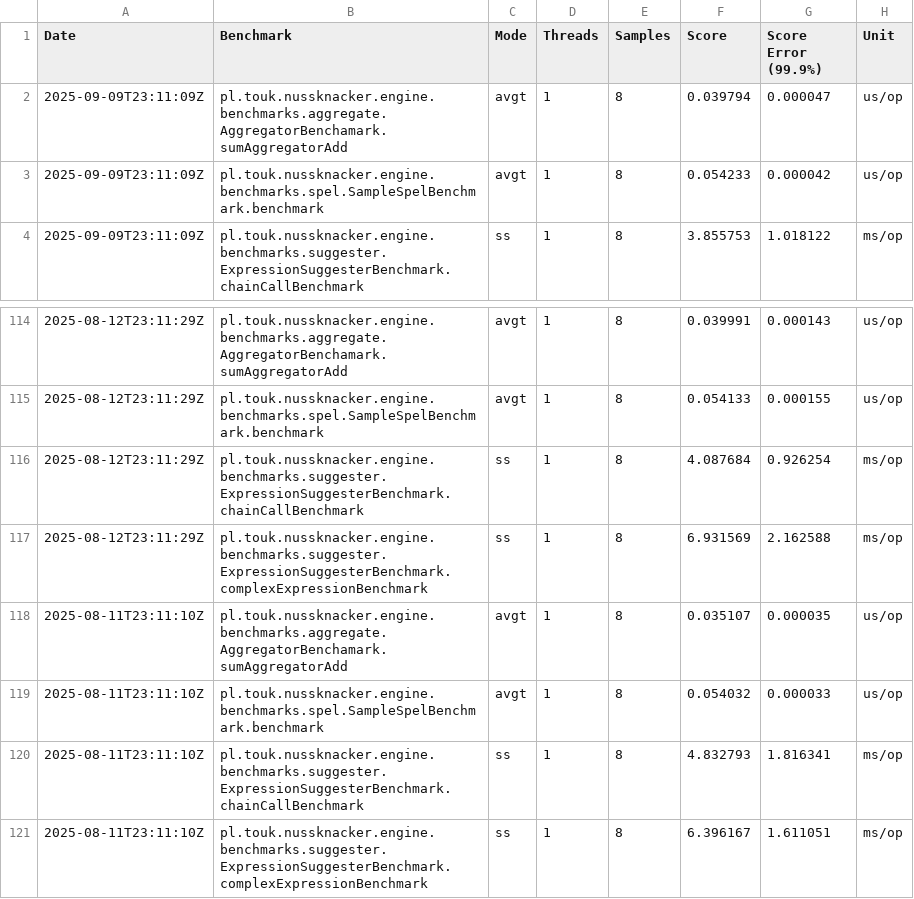
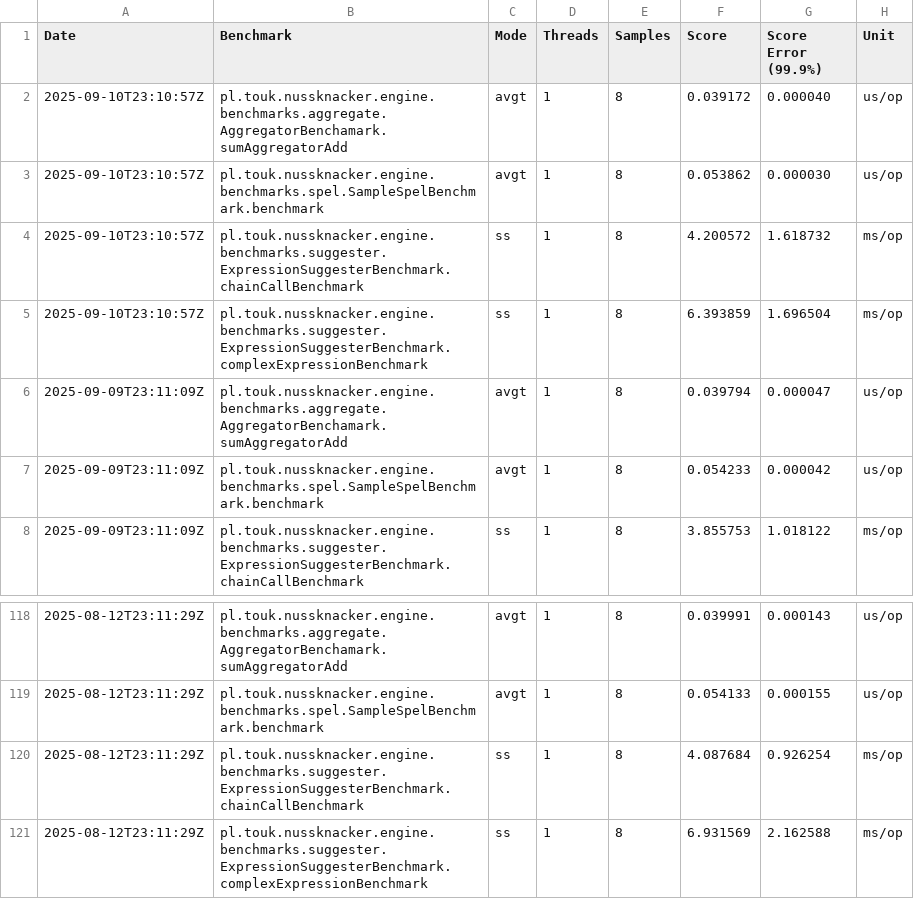
Before and after one commit to TouK/nussknacker-benchmarks, a CSV file: data/microbenchmarks.csv, drawn as a sheet; only a part is shown, gaps mark what is left out; removed rows and columns are numbered as before the commit, all else as after; the diff names each change by its address in the sheet, - before the commit and + after, or states it on an @@ line.

```diff
--- a/data/microbenchmarks.csv
+++ b/data/microbenchmarks.csv
+row 2: 2025-09-10T23:10:57Z | pl.touk.nussknacker.engine.benchmarks.aggregate.AggregatorBenchamark.sumAggregatorAdd | avgt | 1 | 8 | 0.039172 | 0.000040 | us/op
+row 3: 2025-09-10T23:10:57Z | pl.touk.nussknacker.engine.benchmarks.spel.SampleSpelBenchmark.benchmark | avgt | 1 | 8 | 0.053862 | 0.000030 | us/op
+row 4: 2025-09-10T23:10:57Z | pl.touk.nussknacker.engine.benchmarks.suggester.ExpressionSuggesterBenchmark.chainCallBenchmark | ss | 1 | 8 | 4.200572 | 1.618732 | ms/op
+row 5: 2025-09-10T23:10:57Z | pl.touk.nussknacker.engine.benchmarks.suggester.ExpressionSuggesterBenchmark.complexExpressionBenchmark | ss | 1 | 8 | 6.393859 | 1.696504 | ms/op
-row 118: 2025-08-11T23:11:10Z | pl.touk.nussknacker.engine.benchmarks.aggregate.AggregatorBenchamark.sumAggregatorAdd | avgt | 1 | 8 | 0.035107 | 0.000035 | us/op
-row 119: 2025-08-11T23:11:10Z | pl.touk.nussknacker.engine.benchmarks.spel.SampleSpelBenchmark.benchmark | avgt | 1 | 8 | 0.054032 | 0.000033 | us/op
-row 120: 2025-08-11T23:11:10Z | pl.touk.nussknacker.engine.benchmarks.suggester.ExpressionSuggesterBenchmark.chainCallBenchmark | ss | 1 | 8 | 4.832793 | 1.816341 | ms/op
-row 121: 2025-08-11T23:11:10Z | pl.touk.nussknacker.engine.benchmarks.suggester.ExpressionSuggesterBenchmark.complexExpressionBenchmark | ss | 1 | 8 | 6.396167 | 1.611051 | ms/op
```
Also changed, not shown: data/e2e.csv.
